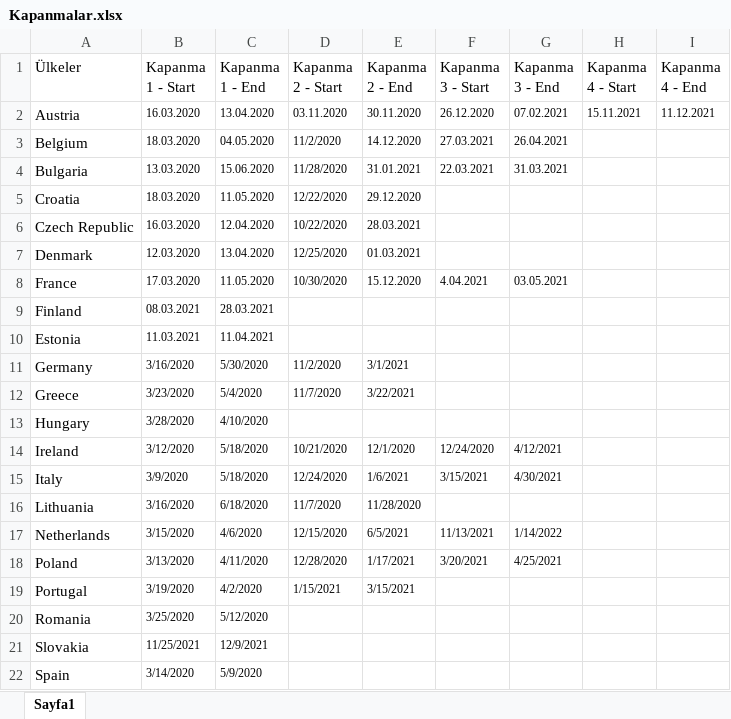
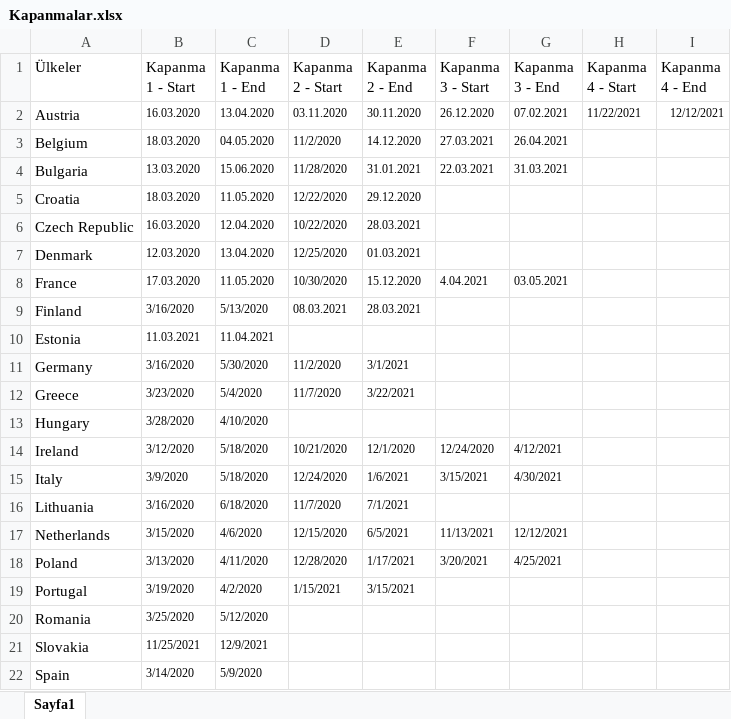
Before and after one commit to furkan116/covid-lockdown-data, an Excel workbook: Kapanmalar.xlsx, sheet Sayfa1, drawn as a sheet; values as stored, in another font and other column widths than the file's, no borders; the diff names each change by its address in the sheet, - before the commit and + after, or states it on an @@ line.

Commit message:
Add files via upload

```diff
--- a/Kapanmalar.xlsx (sheet Sayfa1)
+++ b/Kapanmalar.xlsx (sheet Sayfa1)
-H2 (Kapanma 4 - Start): 15.11.2021
+H2 (Kapanma 4 - Start): 11/22/2021
-I2 (Kapanma 4 - End): 11.12.2021
+I2 (Kapanma 4 - End): 12/12/2021
-B9 (Kapanma 1 - Start): 08.03.2021
+B9 (Kapanma 1 - Start): 3/16/2020
-C9 (Kapanma 1 - End): 28.03.2021
+C9 (Kapanma 1 - End): 5/13/2020
-D9 (Kapanma 2 - Start): (empty)
+D9 (Kapanma 2 - Start): 08.03.2021
-E9 (Kapanma 2 - End): (empty)
+E9 (Kapanma 2 - End): 28.03.2021
-E16 (Kapanma 2 - End): 11/28/2020
+E16 (Kapanma 2 - End): 7/1/2021
-G17 (Kapanma 3 - End): 1/14/2022
+G17 (Kapanma 3 - End): 12/12/2021
```
